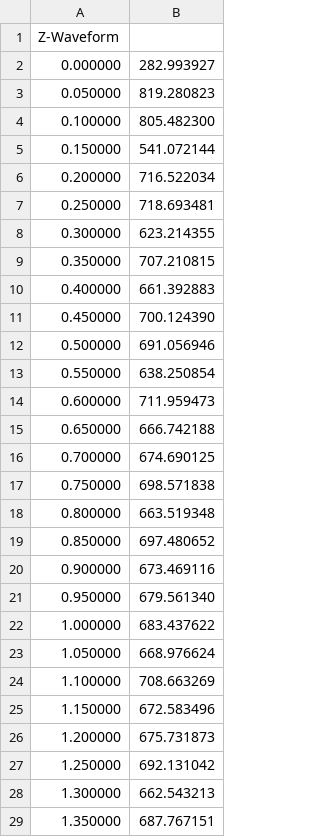
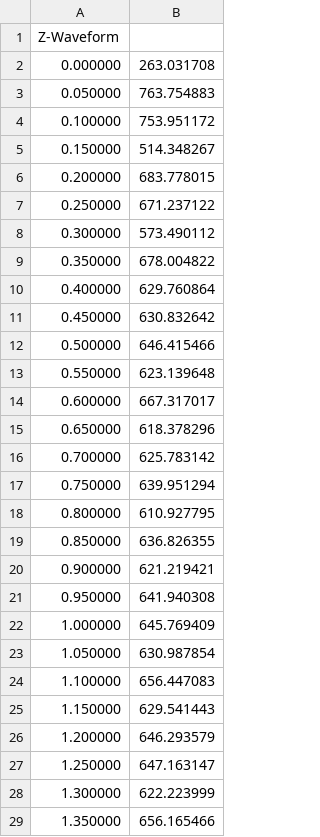
Before and after one commit to HaHaItsCalvin/Wand, a CSV file: Integration/waveform_gnuplot_z.csv, drawn as a sheet; only a part is shown; the diff covers the shown part only.

```diff
--- a/Integration/waveform_gnuplot_z.csv
+++ b/Integration/waveform_gnuplot_z.csv
@@ -1,29 +1,29 @@
 Z-Waveform
-0.000000, 282.993927
-0.050000, 819.280823
-0.100000, 805.482300
-0.150000, 541.072144
-0.200000, 716.522034
-0.250000, 718.693481
-0.300000, 623.214355
-0.350000, 707.210815
-0.400000, 661.392883
-0.450000, 700.124390
-0.500000, 691.056946
-0.550000, 638.250854
-0.600000, 711.959473
-0.650000, 666.742188
-0.700000, 674.690125
-0.750000, 698.571838
-0.800000, 663.519348
-0.850000, 697.480652
-0.900000, 673.469116
-0.950000, 679.561340
-1.000000, 683.437622
-1.050000, 668.976624
-1.100000, 708.663269
-1.150000, 672.583496
-1.200000, 675.731873
-1.250000, 692.131042
-1.300000, 662.543213
-1.350000, 687.767151
+0.000000, 263.031708
+0.050000, 763.754883
+0.100000, 753.951172
+0.150000, 514.348267
+0.200000, 683.778015
+0.250000, 671.237122
+0.300000, 573.490112
+0.350000, 678.004822
+0.400000, 629.760864
+0.450000, 630.832642
+0.500000, 646.415466
+0.550000, 623.139648
+0.600000, 667.317017
+0.650000, 618.378296
+0.700000, 625.783142
+0.750000, 639.951294
+0.800000, 610.927795
+0.850000, 636.826355
+0.900000, 621.219421
+0.950000, 641.940308
+1.000000, 645.769409
+1.050000, 630.987854
+1.100000, 656.447083
+1.150000, 629.541443
+1.200000, 646.293579
+1.250000, 647.163147
+1.300000, 622.223999
+1.350000, 656.165466
```
Also changed, not shown: 104 edited cells elsewhere in this file, Integration/motion_data_output.csv, Integration/waveform_gnuplot_x.csv, 10 other files.
